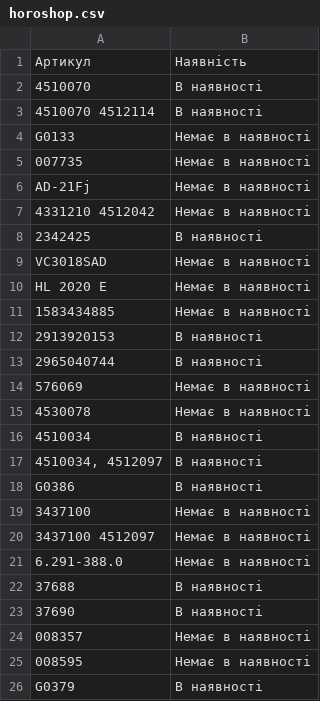
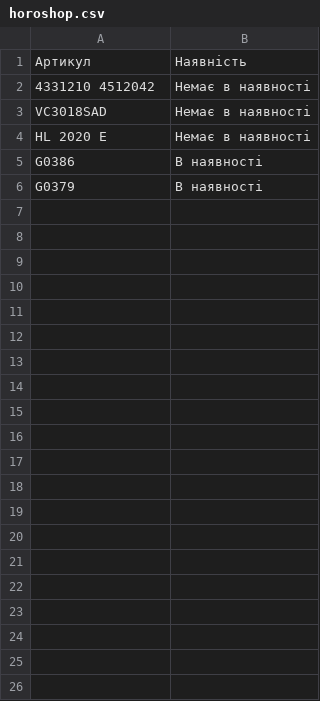
Before and after one commit to TSOstap/NEO.HM-1-, a CSV file: tools-store-feed/horoshop.csv, drawn as a sheet; the diff names each change by its address in the sheet, - before the commit and + after, or states it on an @@ line.

```diff
--- a/tools-store-feed/horoshop.csv
+++ b/tools-store-feed/horoshop.csv
-row 2: 4510070 | В наявності
-row 3: 4510070 4512114 | В наявності
-row 4: G0133 | Немає в наявності
-row 5: 007735 | Немає в наявності
-row 6: AD-21Fj | Немає в наявності
-row 8: 2342425 | В наявності
-row 11: 1583434885 | Немає в наявності
-row 12: 2913920153 | В наявності
-row 13: 2965040744 | В наявності
-row 14: 576069 | Немає в наявності
-row 15: 4530078 | Немає в наявності
-row 16: 4510034 | В наявності
-row 17: 4510034, 4512097 | В наявності
-row 19: 3437100 | Немає в наявності
-row 20: 3437100 4512097 | Немає в наявності
-row 21: 6.291-388.0 | Немає в наявності
-row 22: 37688 | В наявності
-row 23: 37690 | В наявності
-row 24: 008357 | Немає в наявності
-row 25: 008595 | Немає в наявності
```
Also changed, not shown: 1 other file.
